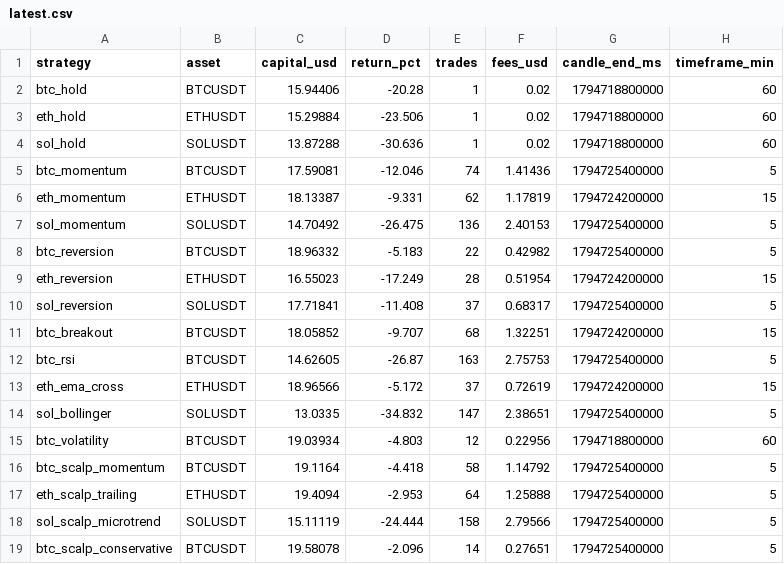
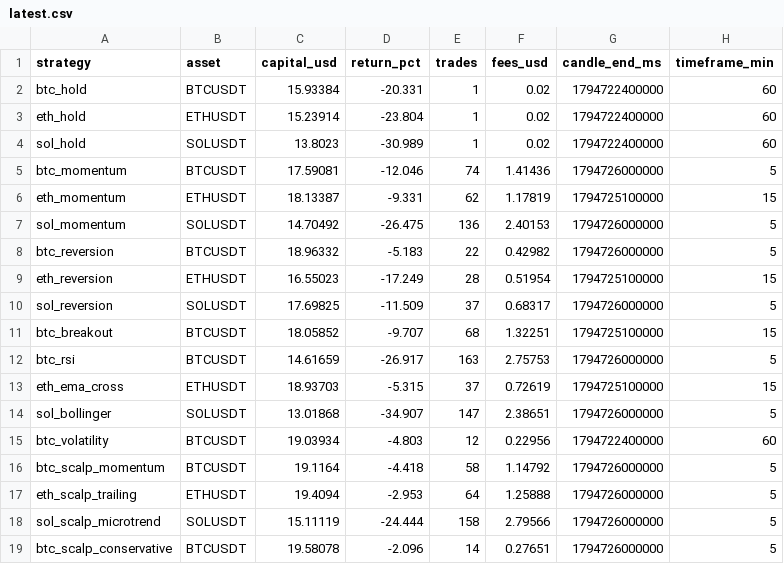
Before and after one commit to SeikoChillBot/AI-Trading, a CSV file: reports/latest.csv, drawn as a sheet.

```diff
--- a/reports/latest.csv
+++ b/reports/latest.csv
@@ -1,19 +1,19 @@
 strategy,asset,capital_usd,return_pct,trades,fees_usd,candle_end_ms,timeframe_min
-btc_hold,BTCUSDT,15.94406,-20.28,1,0.02,1794718800000,60
-eth_hold,ETHUSDT,15.29884,-23.506,1,0.02,1794718800000,60
-sol_hold,SOLUSDT,13.87288,-30.636,1,0.02,1794718800000,60
-btc_momentum,BTCUSDT,17.59081,-12.046,74,1.41436,1794725400000,5
-eth_momentum,ETHUSDT,18.13387,-9.331,62,1.17819,1794724200000,15
-sol_momentum,SOLUSDT,14.70492,-26.475,136,2.40153,1794725400000,5
-btc_reversion,BTCUSDT,18.96332,-5.183,22,0.42982,1794725400000,5
-eth_reversion,ETHUSDT,16.55023,-17.249,28,0.51954,1794724200000,15
-sol_reversion,SOLUSDT,17.71841,-11.408,37,0.68317,1794725400000,5
-btc_breakout,BTCUSDT,18.05852,-9.707,68,1.32251,1794724200000,15
-btc_rsi,BTCUSDT,14.62605,-26.87,163,2.75753,1794725400000,5
-eth_ema_cross,ETHUSDT,18.96566,-5.172,37,0.72619,1794724200000,15
-sol_bollinger,SOLUSDT,13.0335,-34.832,147,2.38651,1794725400000,5
-btc_volatility,BTCUSDT,19.03934,-4.803,12,0.22956,1794718800000,60
-btc_scalp_momentum,BTCUSDT,19.1164,-4.418,58,1.14792,1794725400000,5
-eth_scalp_trailing,ETHUSDT,19.4094,-2.953,64,1.25888,1794725400000,5
-sol_scalp_microtrend,SOLUSDT,15.11119,-24.444,158,2.79566,1794725400000,5
-btc_scalp_conservative,BTCUSDT,19.58078,-2.096,14,0.27651,1794725400000,5
+btc_hold,BTCUSDT,15.93384,-20.331,1,0.02,1794722400000,60
+eth_hold,ETHUSDT,15.23914,-23.804,1,0.02,1794722400000,60
+sol_hold,SOLUSDT,13.8023,-30.989,1,0.02,1794722400000,60
+btc_momentum,BTCUSDT,17.59081,-12.046,74,1.41436,1794726000000,5
+eth_momentum,ETHUSDT,18.13387,-9.331,62,1.17819,1794725100000,15
+sol_momentum,SOLUSDT,14.70492,-26.475,136,2.40153,1794726000000,5
+btc_reversion,BTCUSDT,18.96332,-5.183,22,0.42982,1794726000000,5
+eth_reversion,ETHUSDT,16.55023,-17.249,28,0.51954,1794725100000,15
+sol_reversion,SOLUSDT,17.69825,-11.509,37,0.68317,1794726000000,5
+btc_breakout,BTCUSDT,18.05852,-9.707,68,1.32251,1794725100000,15
+btc_rsi,BTCUSDT,14.61659,-26.917,163,2.75753,1794726000000,5
+eth_ema_cross,ETHUSDT,18.93703,-5.315,37,0.72619,1794725100000,15
+sol_bollinger,SOLUSDT,13.01868,-34.907,147,2.38651,1794726000000,5
+btc_volatility,BTCUSDT,19.03934,-4.803,12,0.22956,1794722400000,60
+btc_scalp_momentum,BTCUSDT,19.1164,-4.418,58,1.14792,1794726000000,5
+eth_scalp_trailing,ETHUSDT,19.4094,-2.953,64,1.25888,1794726000000,5
+sol_scalp_microtrend,SOLUSDT,15.11119,-24.444,158,2.79566,1794726000000,5
+btc_scalp_conservative,BTCUSDT,19.58078,-2.096,14,0.27651,1794726000000,5
```
Also changed, not shown: reports/realistic_latest.csv, 15 other files.
